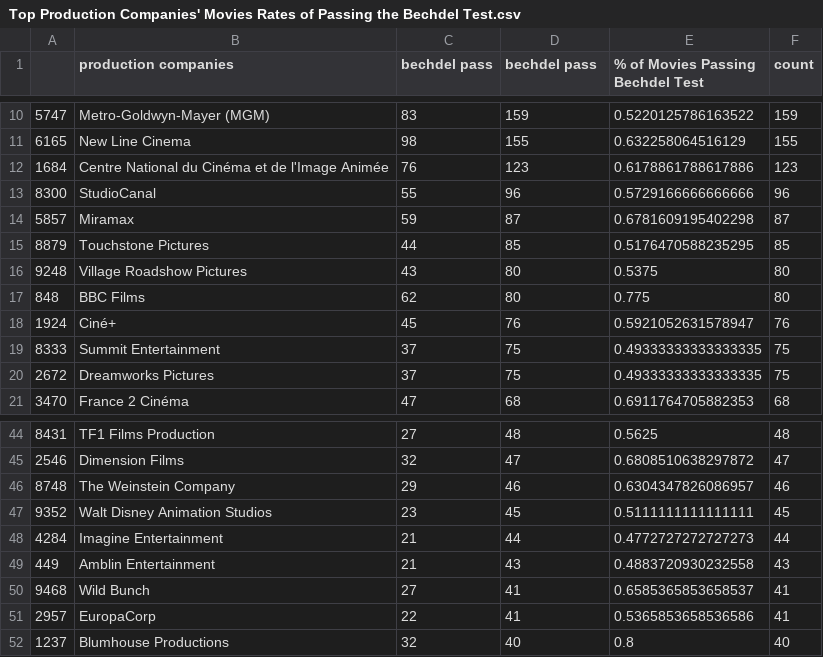
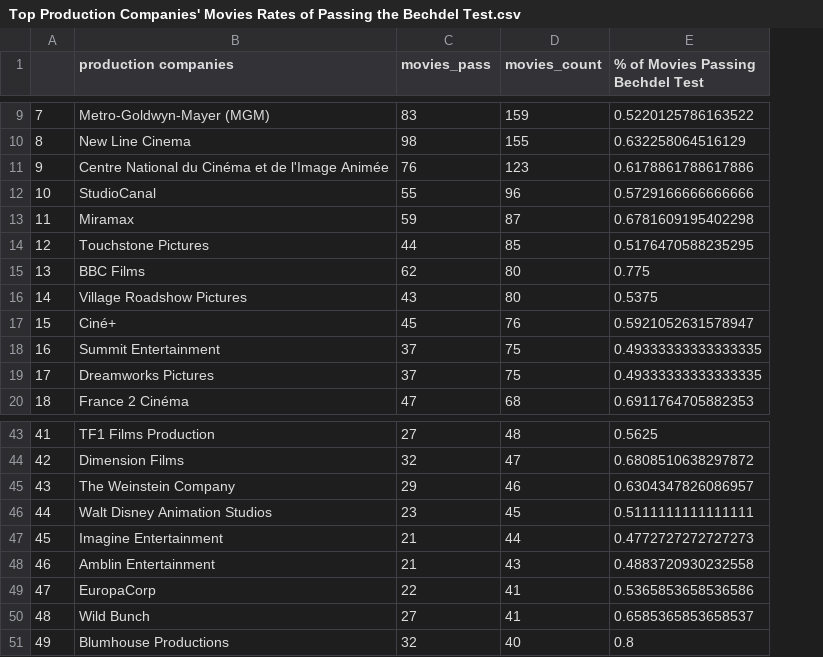
Before and after one commit to warren-andrew/bechdel-classification, a CSV file: Top Production Companies' Movies Rates of Passing the Bechdel Test.csv, drawn as a sheet; only a part is shown, gaps mark what is left out; removed rows and columns are numbered as before the commit, all else as after; the diff covers the shown part only; the diff names each change by its address in the sheet, - before the commit and + after, or states it on an @@ line.

```diff
--- a/Top Production Companies' Movies Rates of Passing the Bechdel Test.csv
+++ b/Top Production Companies' Movies Rates of Passing the Bechdel Test.csv
-column A, rows 10-16: 5747 | 6165 | 1684 | 8300 | 5857 | 8879 | 9248; rows 18-21: 1924 | 8333 | 2672 | 3470; rows 44-50: 8431 | 2546 | 8748 | 9352 | 4284 | 449 | 9468; row 52: 1237
+column A, rows 9-14: 7 | 8 | 9 | 10 | 11 | 12; rows 16-20: 14 | 15 | 16 | 17 | 18; rows 43-48: 41 | 42 | 43 | 44 | 45 | 46; rows 50-51: 48 | 49
-column F (count), rows 10-16: 159 | 155 | 123 | 96 | 87 | 85 | 80; rows 18-21: 76 | 75 | 75 | 68; rows 44-50: 48 | 47 | 46 | 45 | 44 | 43 | 41; row 52: 40
-C1: bechdel pass
+C1: movies_pass
-D1: bechdel pass
+D1: movies_count
@@ row 17 moved to row 15: 13 @@
@@ row 51 moved to row 49: 47 @@
```
Also changed, not shown: 1 removed row and 6 moved rows elsewhere in this file, Top Production Companies with Ex-US Flags.csv, 15 other files.
